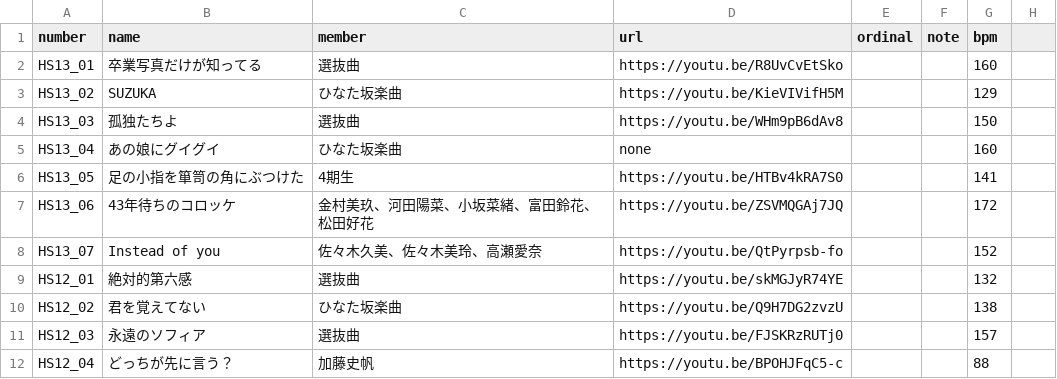
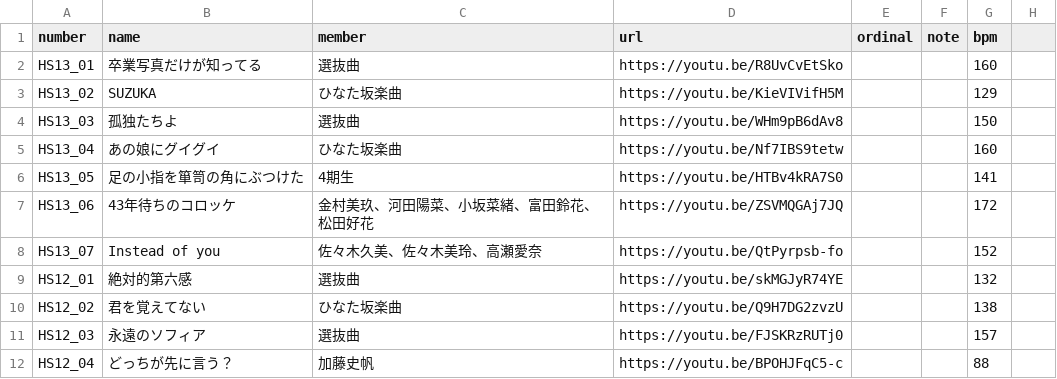
Before and after one commit to CircleTenThanks/CircleTenThanks.github.io, a CSV file: _data/songs.csv, drawn as a sheet; only a part is shown.

Commit message:
Update: あの娘にグイグイ のURL追記

```diff
--- a/_data/songs.csv
+++ b/_data/songs.csv
@@ -4,3 +4,3 @@ HS13_02,SUZUKA,ひなた坂楽曲,https://youtu.be/KieVIVifH5M,,,129,
 HS13_03,孤独たちよ,選抜曲,https://youtu.be/WHm9pB6dAv8,,,150,
-HS13_04,あの娘にグイグイ,ひなた坂楽曲,none,,,160,
+HS13_04,あの娘にグイグイ,ひなた坂楽曲,https://youtu.be/Nf7IBS9tetw,,,160,
 HS13_05,足の小指を箪笥の角にぶつけた,4期生,https://youtu.be/HTBv4kRA7S0,,,141,
```
